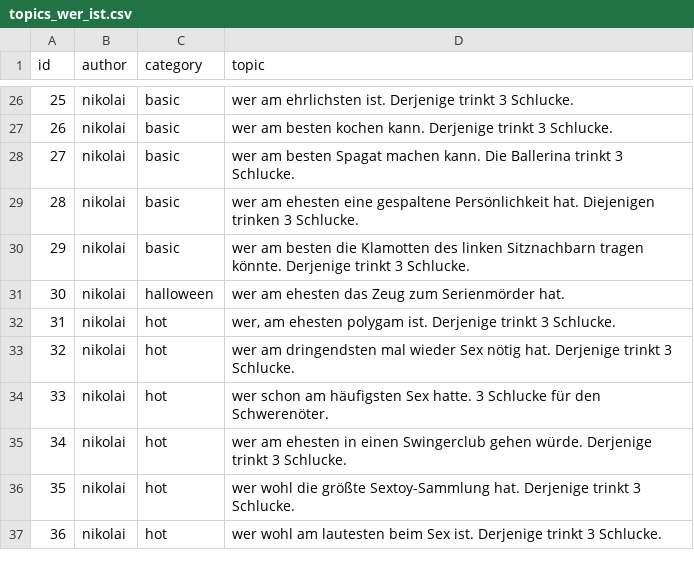
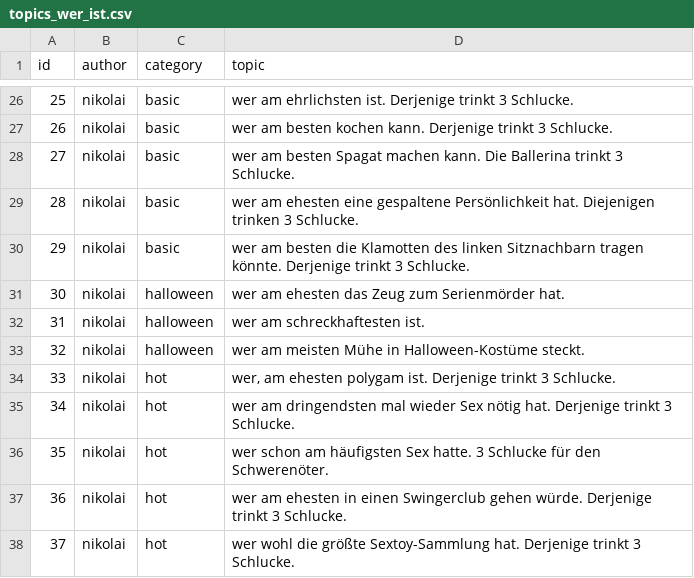
Before and after one commit to nschoenwald/ice-breaker, a CSV file: topics_wer_ist.csv, drawn as a sheet; only a part is shown, gaps mark what is left out; the shorter side is filled out with more unchanged rows; addresses are those after the commit; the diff names each change by its address in the sheet, - before the commit and + after, or states it on an @@ line.

```diff
--- a/topics_wer_ist.csv
+++ b/topics_wer_ist.csv
+row 32: 31 | nikolai | halloween | wer am schreckhaftesten ist.
+row 33: 32 | nikolai | halloween | wer am meisten Mühe in Halloween-Kostüme steckt.
@@ column A (id) renumbered from row 34 down @@
```
Also changed, not shown: tasks.csv, topics_abstimmung.csv, 2 other files.
